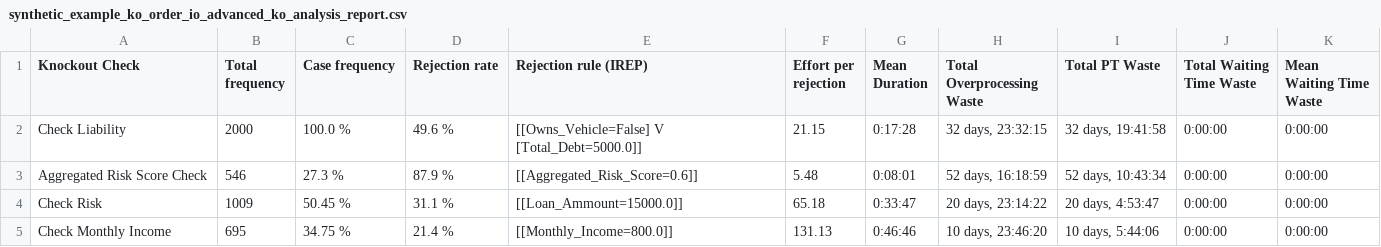
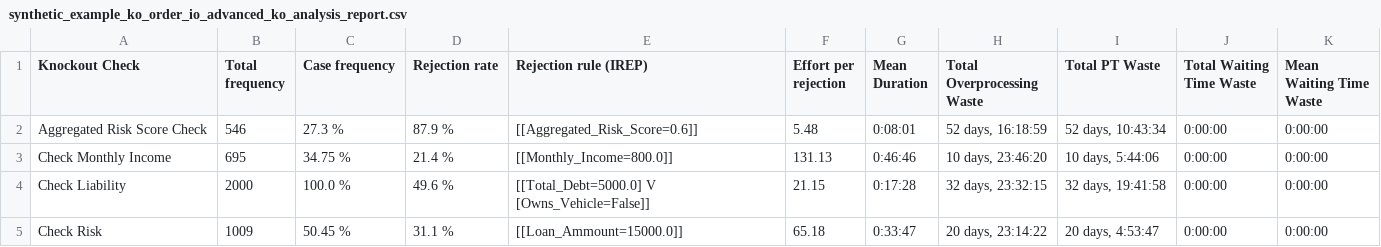
Before and after one commit to AutomatedProcessImprovement/knockouts-optimization, a CSV file: knockout_ios/outputs/synthetic_example_ko_order_io_advanced_ko_analysis_report.csv, drawn as a sheet.

```diff
--- a/knockout_ios/outputs/synthetic_example_ko_order_io_advanced_ko_analysis_report.csv
+++ b/knockout_ios/outputs/synthetic_example_ko_order_io_advanced_ko_analysis_report.csv
@@ -1,5 +1,5 @@
 Knockout Check,Total frequency,Case frequency,Rejection rate,Rejection rule (IREP),Effort per rejection,Mean Duration,Total Overprocessing Waste,Total PT Waste,Total Waiting Time Waste,Mean Waiting Time Waste
-Check Liability,2000,100.0 %,49.6 %,[[Owns_Vehicle=False] V [Total_Debt=5000.0]],21.15,0:17:28,"32 days, 23:32:15","32 days, 19:41:58",0:00:00,0:00:00
 Aggregated Risk Score Check,546,27.3 %,87.9 %,[[Aggregated_Risk_Score=0.6]],5.48,0:08:01,"52 days, 16:18:59","52 days, 10:43:34",0:00:00,0:00:00
+Check Monthly Income,695,34.75 %,21.4 %,[[Monthly_Income=800.0]],131.13,0:46:46,"10 days, 23:46:20","10 days, 5:44:06",0:00:00,0:00:00
+Check Liability,2000,100.0 %,49.6 %,[[Total_Debt=5000.0] V [Owns_Vehicle=False]],21.15,0:17:28,"32 days, 23:32:15","32 days, 19:41:58",0:00:00,0:00:00
 Check Risk,1009,50.45 %,31.1 %,[[Loan_Ammount=15000.0]],65.18,0:33:47,"20 days, 23:14:22","20 days, 4:53:47",0:00:00,0:00:00
-Check Monthly Income,695,34.75 %,21.4 %,[[Monthly_Income=800.0]],131.13,0:46:46,"10 days, 23:46:20","10 days, 5:44:06",0:00:00,0:00:00
```
Also changed, not shown: knockout_ios/outputs/bpi_2017_1k_W_ko_analysis_report.csv, knockout_ios/outputs/envpermit_ko_analysis_report.csv, 29 other files.
